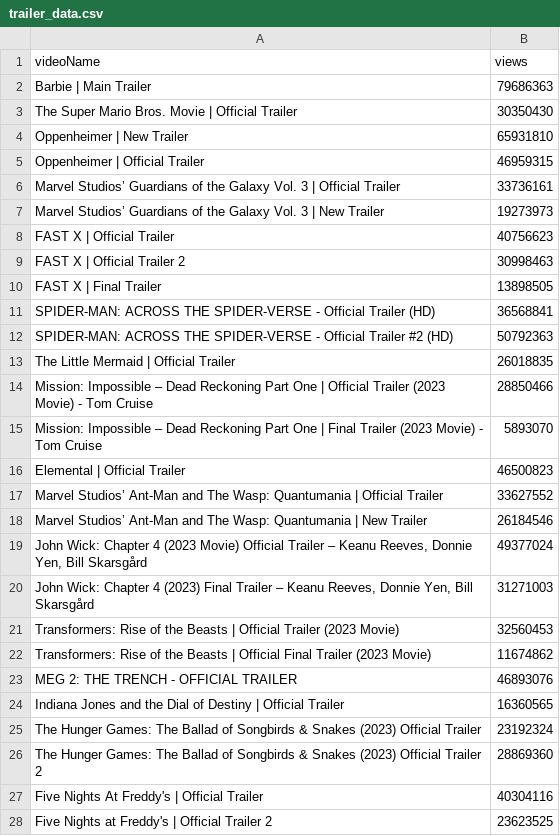
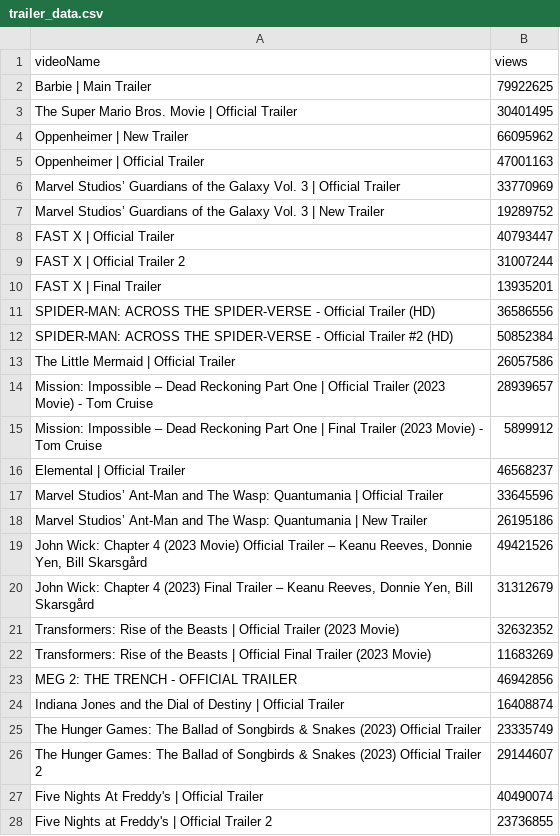
Before and after one commit to wingtungl/movie_data_project, a CSV file: Resources/trailer_data.csv, drawn as a sheet; only a part is shown; the diff covers the shown part only.

```diff
--- a/Resources/trailer_data.csv
+++ b/Resources/trailer_data.csv
@@ -1,28 +1,28 @@
 videoName,views
-Barbie | Main Trailer,79686363
-The Super Mario Bros. Movie | Official Trailer,30350430
-Oppenheimer | New Trailer,65931810
-Oppenheimer | Official Trailer,46959315
-Marvel Studios’ Guardians of the Galaxy Vol. 3 | Official Trailer,33736161
-Marvel Studios’ Guardians of the Galaxy Vol. 3 | New Trailer,19273973
-FAST X | Official Trailer,40756623
-FAST X | Official Trailer 2,30998463
-FAST X | Final Trailer,13898505
-SPIDER-MAN: ACROSS THE SPIDER-VERSE - Official Trailer (HD),36568841
-SPIDER-MAN: ACROSS THE SPIDER-VERSE - Official Trailer #2 (HD),50792363
-The Little Mermaid | Official Trailer,26018835
-Mission: Impossible – Dead Reckoning Part One | Official Trailer (2023 Movie) - Tom Cruise,28850466
-Mission: Impossible – Dead Reckoning Part One | Final Trailer (2023 Movie) - Tom Cruise,5893070
-Elemental | Official Trailer,46500823
-Marvel Studios’ Ant-Man and The Wasp: Quantumania | Official Trailer,33627552
-Marvel Studios’ Ant-Man and The Wasp: Quantumania | New Trailer,26184546
-"John Wick: Chapter 4 (2023 Movie) Official Trailer – Keanu Reeves, Donnie Yen, Bill Skarsgård",49377024
-"John Wick: Chapter 4 (2023) Final Trailer – Keanu Reeves, Donnie Yen, Bill Skarsgård",31271003
-Transformers: Rise of the Beasts | Official Trailer (2023 Movie),32560453
-Transformers: Rise of the Beasts | Official Final Trailer (2023 Movie),11674862
-MEG 2: THE TRENCH - OFFICIAL TRAILER,46893076
-Indiana Jones and the Dial of Destiny | Official Trailer,16360565
-The Hunger Games: The Ballad of Songbirds & Snakes (2023) Official Trailer,23192324
-The Hunger Games: The Ballad of Songbirds & Snakes (2023) Official Trailer 2,28869360
-Five Nights At Freddy's | Official Trailer,40304116
-Five Nights at Freddy's | Official Trailer 2,23623525
+Barbie | Main Trailer,79922625
+The Super Mario Bros. Movie | Official Trailer,30401495
+Oppenheimer | New Trailer,66095962
+Oppenheimer | Official Trailer,47001163
+Marvel Studios’ Guardians of the Galaxy Vol. 3 | Official Trailer,33770969
+Marvel Studios’ Guardians of the Galaxy Vol. 3 | New Trailer,19289752
+FAST X | Official Trailer,40793447
+FAST X | Official Trailer 2,31007244
+FAST X | Final Trailer,13935201
+SPIDER-MAN: ACROSS THE SPIDER-VERSE - Official Trailer (HD),36586556
+SPIDER-MAN: ACROSS THE SPIDER-VERSE - Official Trailer #2 (HD),50852384
+The Little Mermaid | Official Trailer,26057586
+Mission: Impossible – Dead Reckoning Part One | Official Trailer (2023 Movie) - Tom Cruise,28939657
+Mission: Impossible – Dead Reckoning Part One | Final Trailer (2023 Movie) - Tom Cruise,5899912
+Elemental | Official Trailer,46568237
+Marvel Studios’ Ant-Man and The Wasp: Quantumania | Official Trailer,33645596
+Marvel Studios’ Ant-Man and The Wasp: Quantumania | New Trailer,26195186
+"John Wick: Chapter 4 (2023 Movie) Official Trailer – Keanu Reeves, Donnie Yen, Bill Skarsgård",49421526
+"John Wick: Chapter 4 (2023) Final Trailer – Keanu Reeves, Donnie Yen, Bill Skarsgård",31312679
+Transformers: Rise of the Beasts | Official Trailer (2023 Movie),32632352
+Transformers: Rise of the Beasts | Official Final Trailer (2023 Movie),11683269
+MEG 2: THE TRENCH - OFFICIAL TRAILER,46942856
+Indiana Jones and the Dial of Destiny | Official Trailer,16408874
+The Hunger Games: The Ballad of Songbirds & Snakes (2023) Official Trailer,23335749
+The Hunger Games: The Ballad of Songbirds & Snakes (2023) Official Trailer 2,29144607
+Five Nights At Freddy's | Official Trailer,40490074
+Five Nights at Freddy's | Official Trailer 2,23736855
```
Also changed, not shown: 2 added rows, 1 removed row and 5 edited cells elsewhere in this file, Resources/movie_trailer_data.csv, Resources/movie_worldwide_data.csv, 5 other files.
